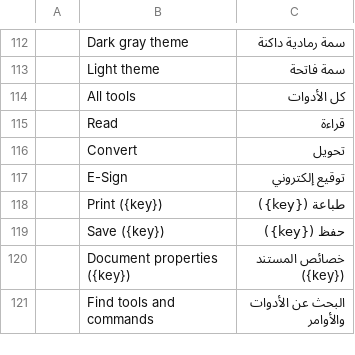
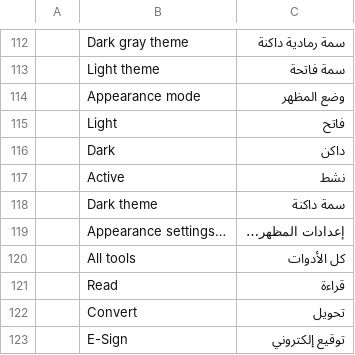
Before and after one commit to 0ldini/pdfcraft, a TSV file: crates/ui-egui/src/i18n/ar.tsv, drawn as a sheet; only a part is shown, gaps mark what is left out; the shorter side is filled out with more unchanged rows.

```diff
--- a/crates/ui-egui/src/i18n/ar.tsv
+++ b/crates/ui-egui/src/i18n/ar.tsv
@@ -113,2 +113,8 @@
 	Light theme	سمة فاتحة
+	Appearance mode	وضع المظهر
+	Light	فاتح
+	Dark	داكن
+	Active	نشط
+	Dark theme	سمة داكنة
+	Appearance settings…	إعدادات المظهر…
 	All tools	كل الأدوات
```
Also changed, not shown: crates/ui-egui/src/i18n/bg.tsv, crates/ui-egui/src/i18n/hu.tsv, 23 other files.
